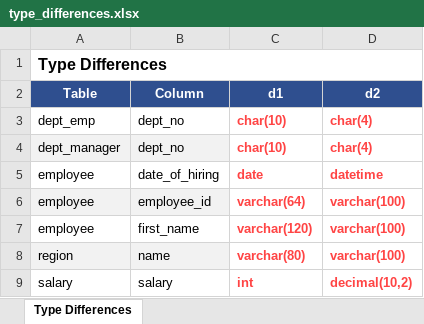
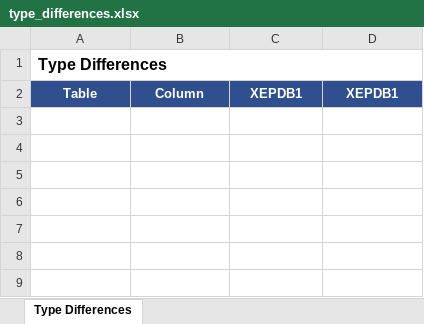
Before and after one commit to YoussefDarmouch/compareDB, an Excel workbook: output/type_differences.xlsx, sheet Type Differences, drawn as a sheet; values as stored, in another font and other column widths than the file's, no borders; the diff names each change by its address in the sheet, - before the commit and + after, or states it on an @@ line.

```diff
--- a/output/type_differences.xlsx (sheet Type Differences)
+++ b/output/type_differences.xlsx (sheet Type Differences)
-C2: d1
+C2: XEPDB1
-D2: d2
+D2: XEPDB1
-row 3: dept_emp | dept_no | char(10) | char(4)
-row 4: dept_manager | dept_no | char(10) | char(4)
-row 5: employee | date_of_hiring | date | datetime
-row 6: employee | employee_id | varchar(64) | varchar(100)
-row 7: employee | first_name | varchar(120) | varchar(100)
-row 8: region | name | varchar(80) | varchar(100)
-row 9: salary | salary | int | decimal(10,2)
```
Also changed, not shown: output/column_differences.xlsx, output/data_differences.xlsx, 41 other files.
